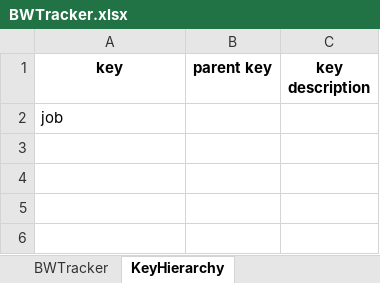
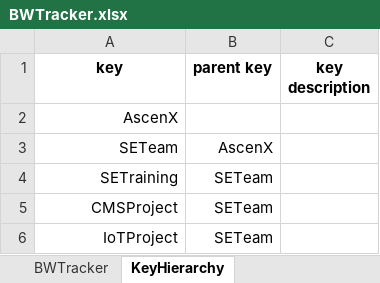
Before and after one commit to anphan2410/TextFileTransfer, an Excel workbook: BWTracker.xlsx, sheet KeyHierarchy, drawn as a sheet; values as stored, in another font and other column widths than the file's, no borders; the diff names each change by its address in the sheet, - before the commit and + after, or states it on an @@ line.

Commit message:
gogo updated

```diff
--- a/BWTracker.xlsx (sheet KeyHierarchy)
+++ b/BWTracker.xlsx (sheet KeyHierarchy)
-A2 (key): job
+A2 (key): AscenX
-A2 alignment: left
+A2 alignment: right
+row 3: SETeam | AscenX
+row 4: SETraining | SETeam
+row 5: CMSProject | SETeam
+row 6: IoTProject | SETeam
```
